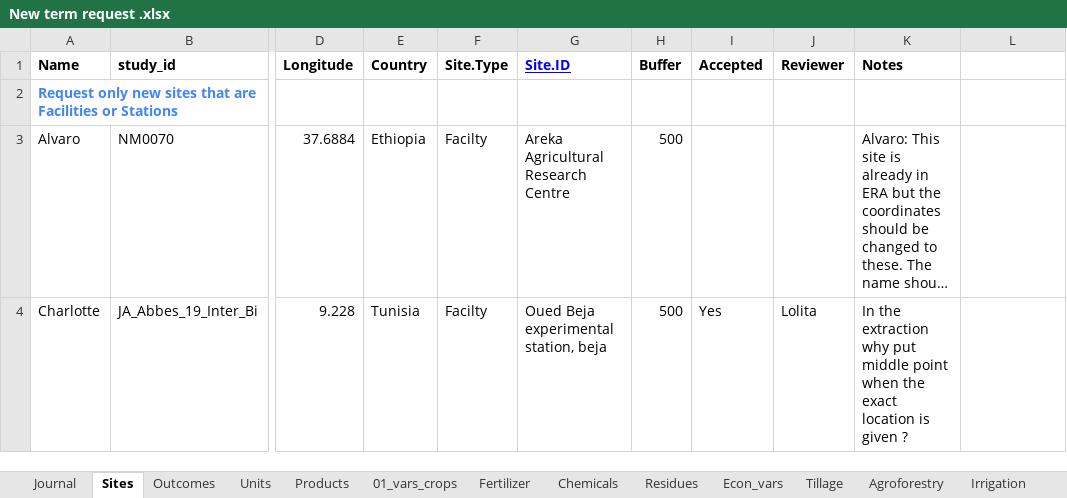
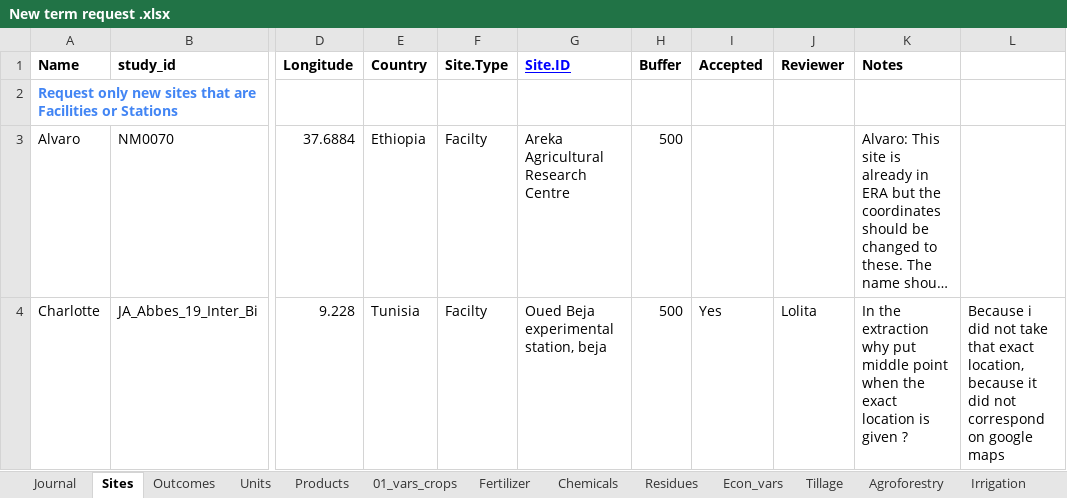
Before and after one commit to andreacsanchezb10/Agroecology_Evidence_Hub, an Excel workbook: 02.FOMD/02.metadata_structure/New term request .xlsx, sheet Sites, drawn as a sheet; only a part is shown, gaps mark what is left out; long unchanged cells end in …; values as stored, in another font and other column widths than the file's, no borders; conditional formats not drawn; the diff names each change by its address in the sheet, - before the commit and + after, or states it on an @@ line.

```diff
--- a/02.FOMD/02.metadata_structure/New term request .xlsx (sheet Sites)
+++ b/02.FOMD/02.metadata_structure/New term request .xlsx (sheet Sites)
-L4: (empty)
+L4: Because i did not take that exact location, because it did not correspond on google maps
```
Also changed, not shown: sheet 01_vars_crops, 02.FOMD/02.metadata_structure/10_FOMD_metadata_synthesis_short.xlsx, 13 other files.
